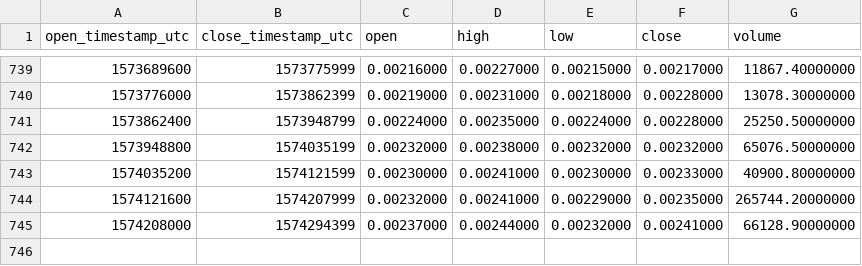
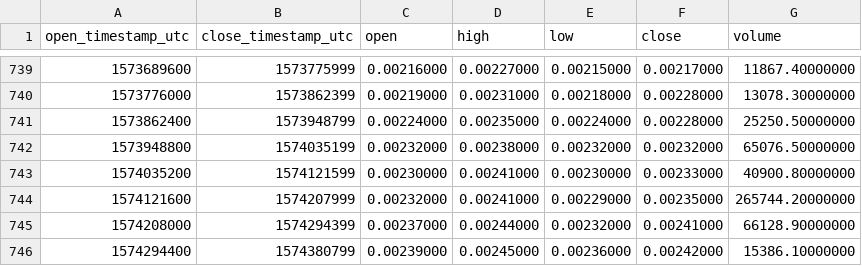
Before and after one commit to cryptobigbro/binance-POWRBNB, a CSV file: binance-POWRBNB-1d.csv, drawn as a sheet; only a part is shown, gaps mark what is left out.

Commit message:
Update OHLCV data.

```diff
--- a/binance-POWRBNB-1d.csv
+++ b/binance-POWRBNB-1d.csv
@@ -745 +745,2 @@ open_timestamp_utc,close_timestamp_utc,open,high,low,close,volume
 1574208000,1574294399,0.00237000,0.00244000,0.00232000,0.00241000,66128.90000000
+1574294400,1574380799,0.00239000,0.00245000,0.00236000,0.00242000,15386.10000000
```
Also changed, not shown: 1 other file.
